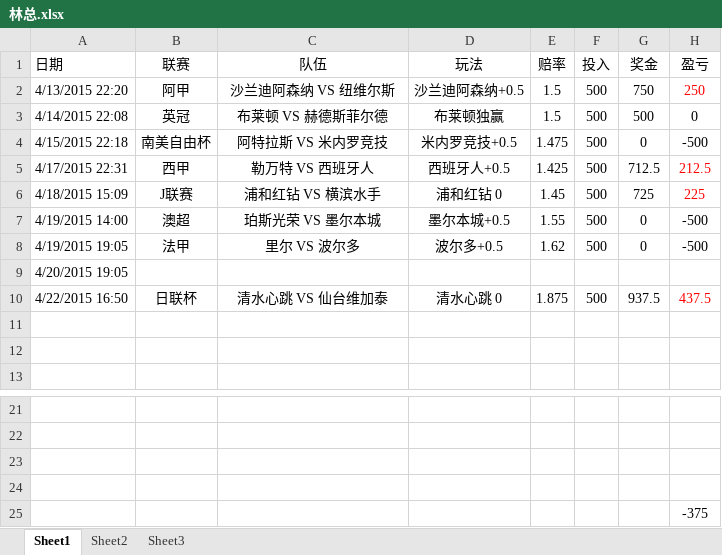
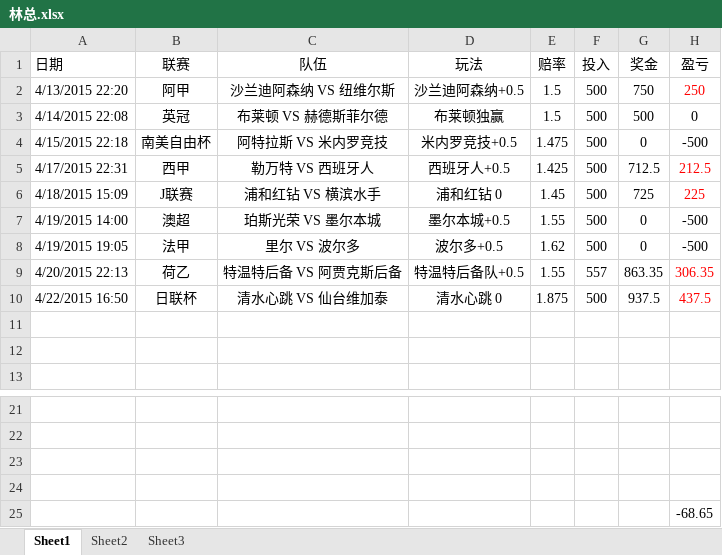
Before and after one commit to weeksun23/weeksun23.github.io, an Excel workbook: bet/林总.xlsx, sheet Sheet1, drawn as a sheet; only a part is shown, gaps mark what is left out; values as stored, in another font and other column widths than the file's, no borders; removed rows and columns are numbered as before the commit, all else as after; the diff names each change by its address in the sheet, - before the commit and + after, or states it on an @@ line.

Commit message:
uu

```diff
--- a/bet/林总.xlsx (sheet Sheet1)
+++ b/bet/林总.xlsx (sheet Sheet1)
-row 9: 4/20/2015 19:05
+row 9: 4/20/2015 22:13 | 荷乙 | 特温特后备 VS 阿贾克斯后备 | 特温特后备队+0.5 | 1.55 | 557 | 863.35 | 306.35
-H25 (盈亏): -375
+H25 (盈亏): -68.65
```
